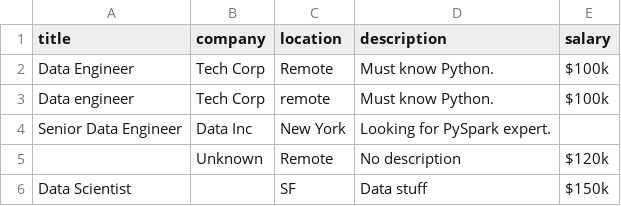
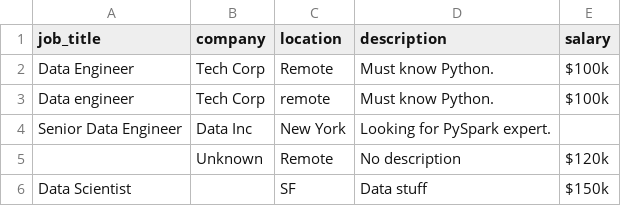
Before and after one commit to Neethu1409/ai-data-job-market-agent, a CSV file: data/raw/job_postings.csv, drawn as a sheet.

```diff
--- a/data/raw/job_postings.csv
+++ b/data/raw/job_postings.csv
@@ -1,2 +1,2 @@
-title,company,location,description,salary
+job_title,company,location,description,salary
  Data Engineer ,Tech Corp,Remote,Must know Python.,$100k
```
Also changed, not shown: data/processed/cleaned_job_postings.csv, 7 other files.
